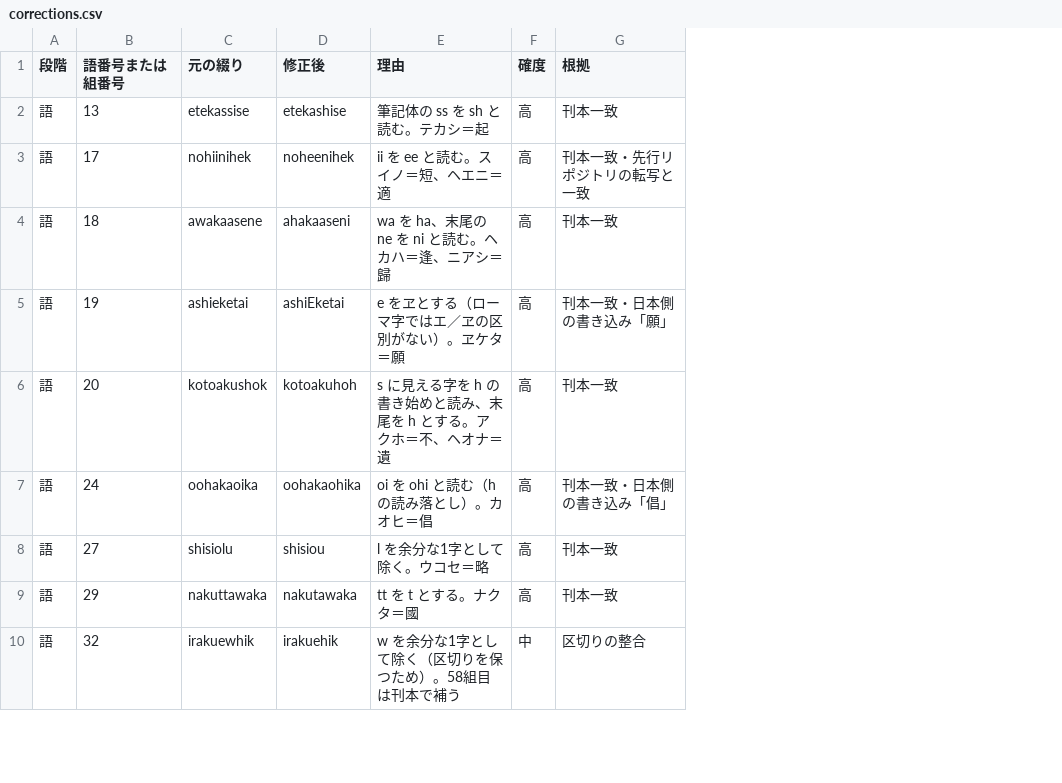
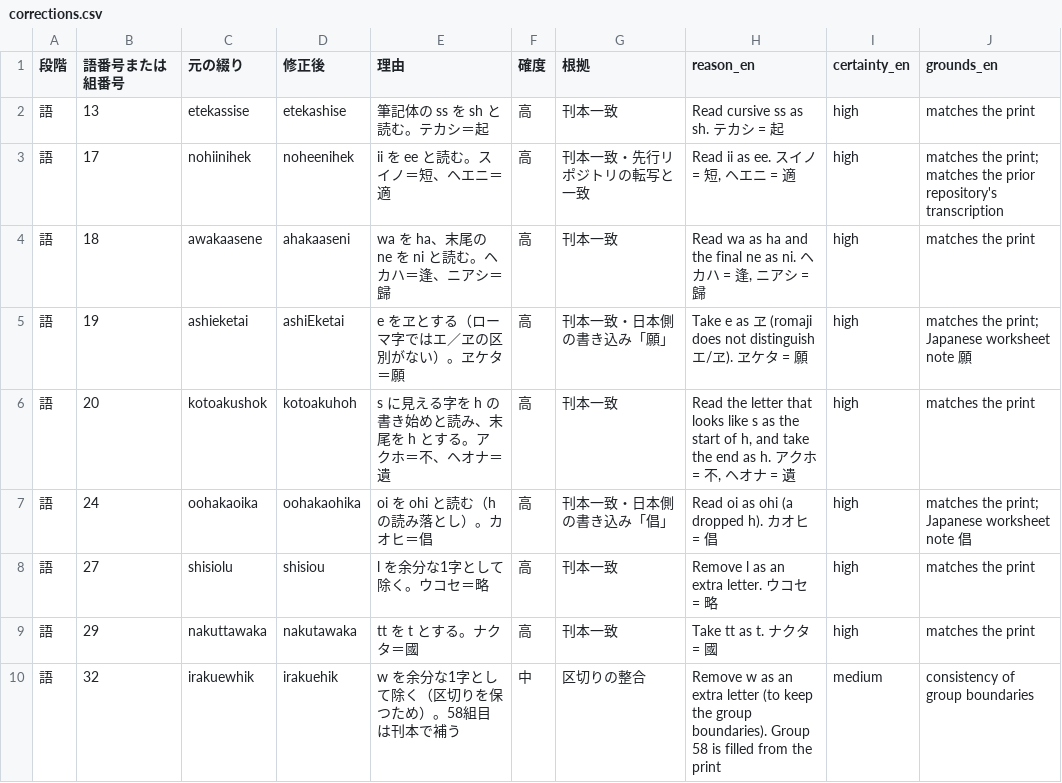
Before and after one commit to Harumi-Matsuba/sankana-public, a CSV file: data/corrections.csv, drawn as a sheet; only a part is shown; the diff names each change by its address in the sheet, - before the commit and + after, or states it on an @@ line.

```diff
--- a/data/corrections.csv
+++ b/data/corrections.csv
+column H (reason_en), rows 2-10: Read cursive ss as sh. テカシ = 起 | Read ii as ee. スイノ = 短, ヘエニ = 適 | Read wa as ha and the final ne as ni. ヘカハ = 逢, ニアシ = 歸 | Take e as ヱ (romaji does not distinguish エ/ヱ). ヱケタ = 願 | Read the letter that looks like s as the start of h, and take the end as h. アクホ = 不, ヘオナ = 遺 | Read oi as ohi (a dropped h). カオヒ = 倡 | Remove l as an extra letter. ウコセ = 略 | Take tt as t. ナクタ = 國 | Remove w as an extra letter (to keep the group boundaries). Group 58 is filled from the print
+column I (certainty_en), rows 2-10: high | high | high | high | high | high | high | high | medium
+column J (grounds_en), rows 2-10: matches the print | matches the print; matches the prior repository's transcription | matches the print | matches the print; Japanese worksheet note 願 | matches the print | matches the print; Japanese worksheet note 倡 | matches the print | matches the print | consistency of group boundaries
```
Also changed, not shown: data/worksheet.csv, 8 other files.
